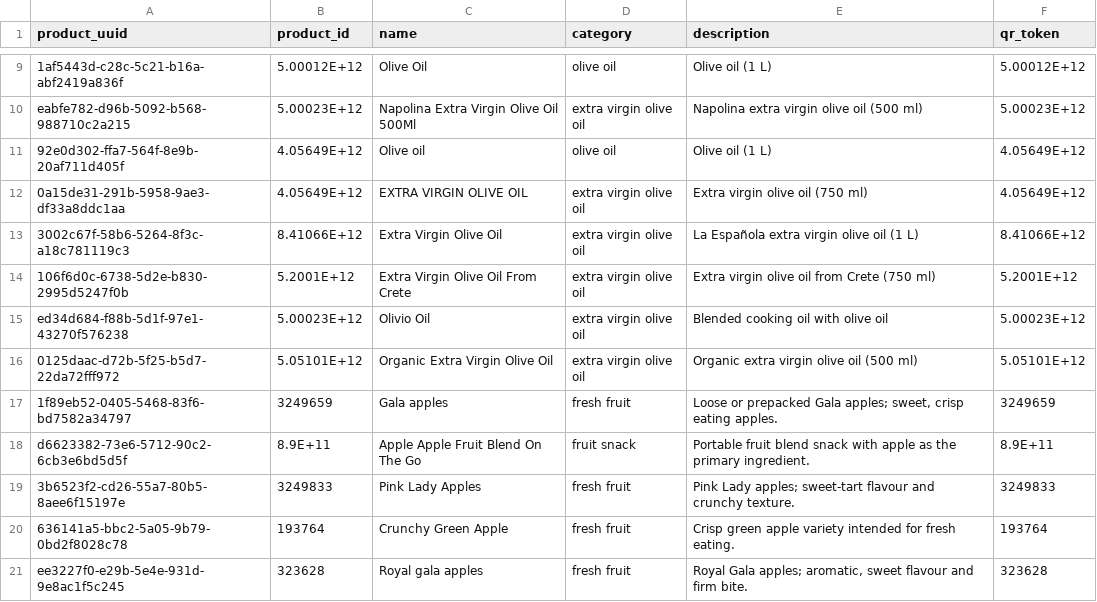
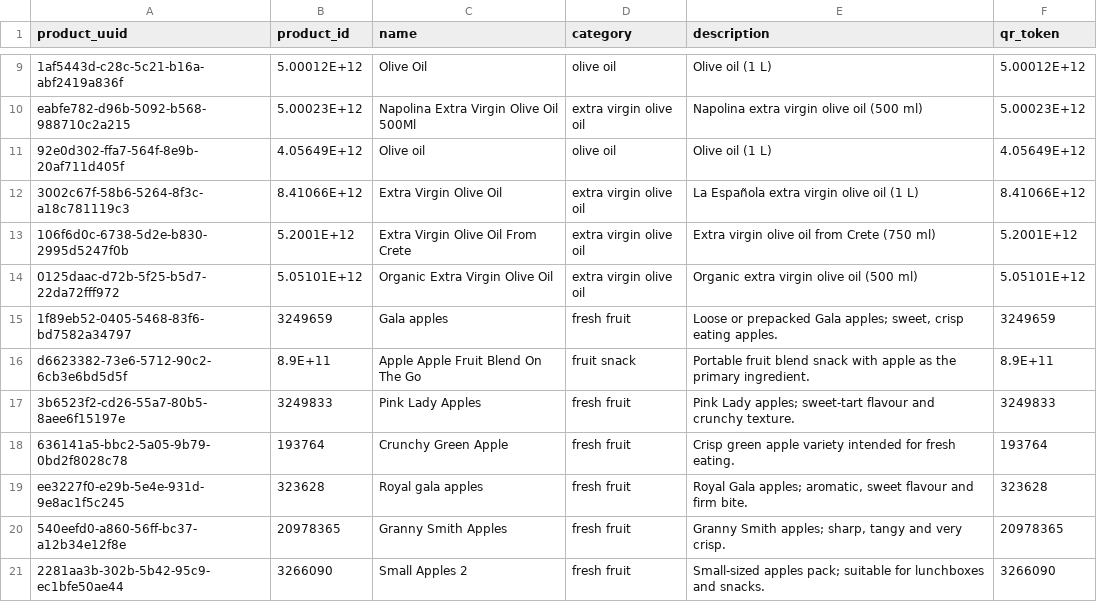
Before and after one commit to sjjleachexeter/ExplodingKittens, a CSV file: DjangoFramework/passport/initialData/products.csv, drawn as a sheet; only a part is shown, gaps mark what is left out; the shorter side is filled out with more unchanged rows; the diff names each change by its address in the sheet, - before the commit and + after, or states it on an @@ line.

Commit message:
fix importing of products csv

```diff
--- a/DjangoFramework/passport/initialData/products.csv
+++ b/DjangoFramework/passport/initialData/products.csv
-row 12: 0a15de31-291b-5958-9ae3-df33a8ddc1aa | 4.05649E+12 | EXTRA VIRGIN OLIVE OIL | extra virgin olive oil | Extra virgin olive oil (750 ml) | 4.05649E+12
-row 15: ed34d684-f88b-5d1f-97e1-43270f576238 | 5.00023E+12 | Olivio Oil | extra virgin olive oil | Blended cooking oil with olive oil | 5.00023E+12
```
Also changed, not shown: 3 other files.
